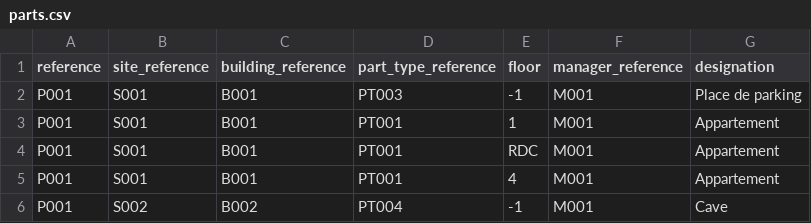
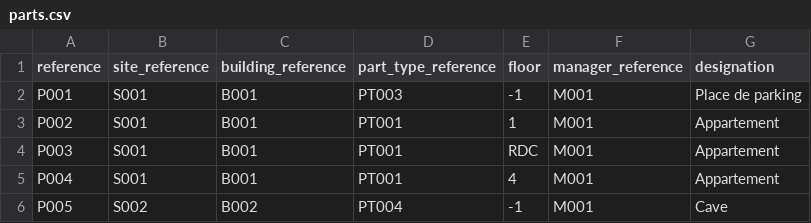
Before and after one commit to egide-clients/k-imports, a CSV file: data/parts.csv, drawn as a sheet.

Commit message:
fix parts' references

```diff
--- a/data/parts.csv
+++ b/data/parts.csv
@@ -2,5 +2,5 @@ reference,site_reference,building_reference,part_type_reference,floor,manager_re
 P001,S001,B001,PT003,-1,M001,Place de parking
-P001,S001,B001,PT001,1,M001,Appartement
-P001,S001,B001,PT001,RDC,M001,Appartement
-P001,S001,B001,PT001,4,M001,Appartement
-P001,S002,B002,PT004,-1,M001,Cave
+P002,S001,B001,PT001,1,M001,Appartement
+P003,S001,B001,PT001,RDC,M001,Appartement
+P004,S001,B001,PT001,4,M001,Appartement
+P005,S002,B002,PT004,-1,M001,Cave
```
Also changed, not shown: data/part_residents.csv, data/sites.csv, 1 other file.
